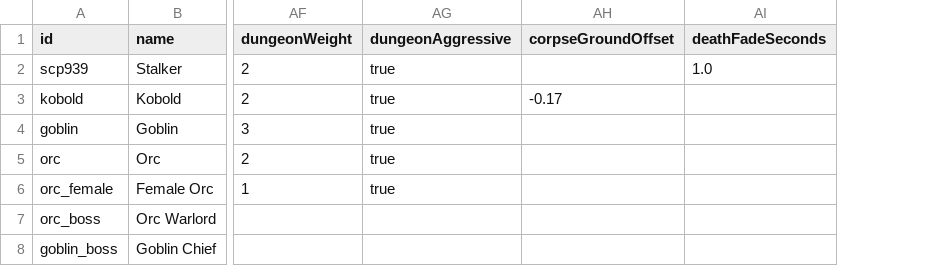
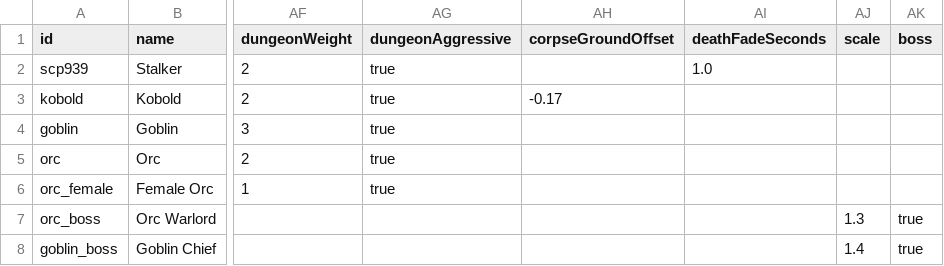
Before and after one commit to OpenMMO-Agent-UI/openmmo-agent-wiki, a CSV file: src/data/game/monsters.csv, drawn as a sheet; only a part is shown, gaps mark what is left out; the diff names each change by its address in the sheet, - before the commit and + after, or states it on an @@ line.

```diff
--- a/src/data/game/monsters.csv
+++ b/src/data/game/monsters.csv
+column AJ (scale), rows 7-8: 1.3 | 1.4
+column AK (boss), rows 7-8: true | true
```
Also changed, not shown: 11 other files.
